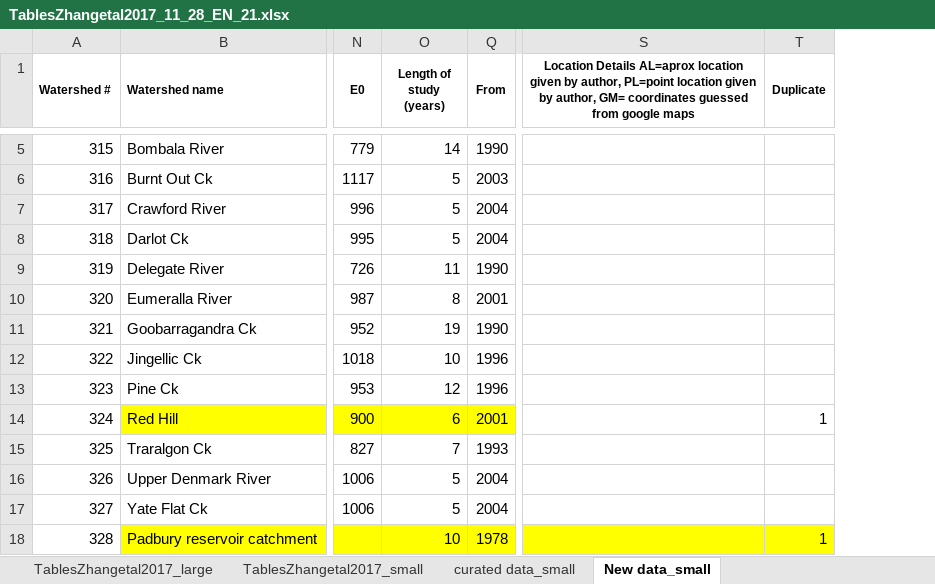
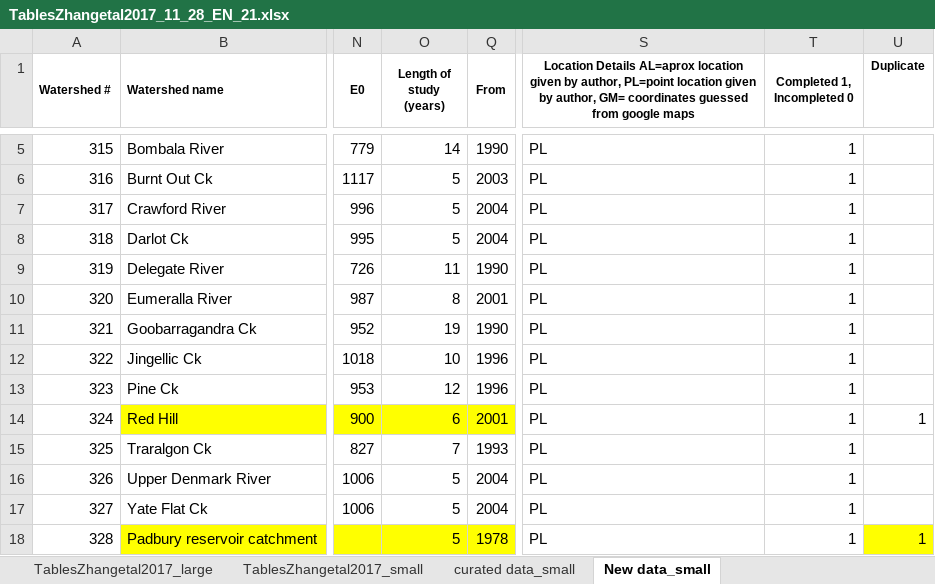
Before and after one commit to WillemVervoort/Forest_and_water, an Excel workbook: data/TablesZhangetal2017_11_28_EN_21.xlsx, sheet New data_small, drawn as a sheet; only a part is shown, gaps mark what is left out; values as stored, in another font and other column widths than the file's, no borders; removed rows and columns are numbered as before the commit, all else as after; the diff covers the shown part only; the diff names each change by its address in the sheet, - before the commit and + after, or states it on an @@ line.

Commit message:
Add files via upload

```diff
--- a/data/TablesZhangetal2017_11_28_EN_21.xlsx (sheet New data_small)
+++ b/data/TablesZhangetal2017_11_28_EN_21.xlsx (sheet New data_small)
+column T (Completed 1, Incompleted 0), rows 5-18: all 1
-T1:T2 merged
-S5:S18: (empty)
+S5:S18: PL
-O18 (Length of study (years)): 10
+O18 (Length of study (years)): 5
-S18 fill: #FFFF00
+S18 fill: none
```
Also changed, not shown: 29 edited cells and cell formats elsewhere in this sheet.
